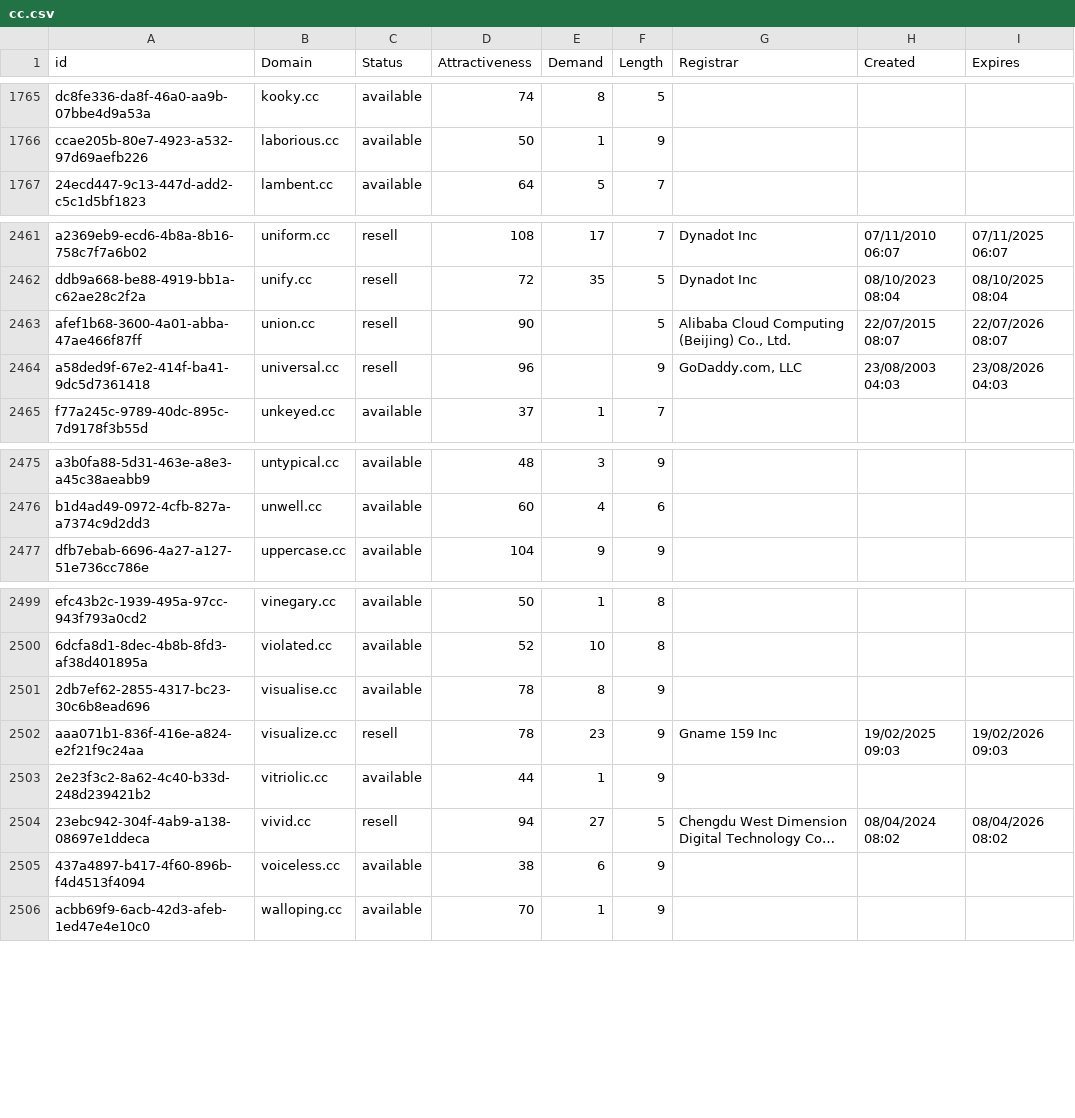
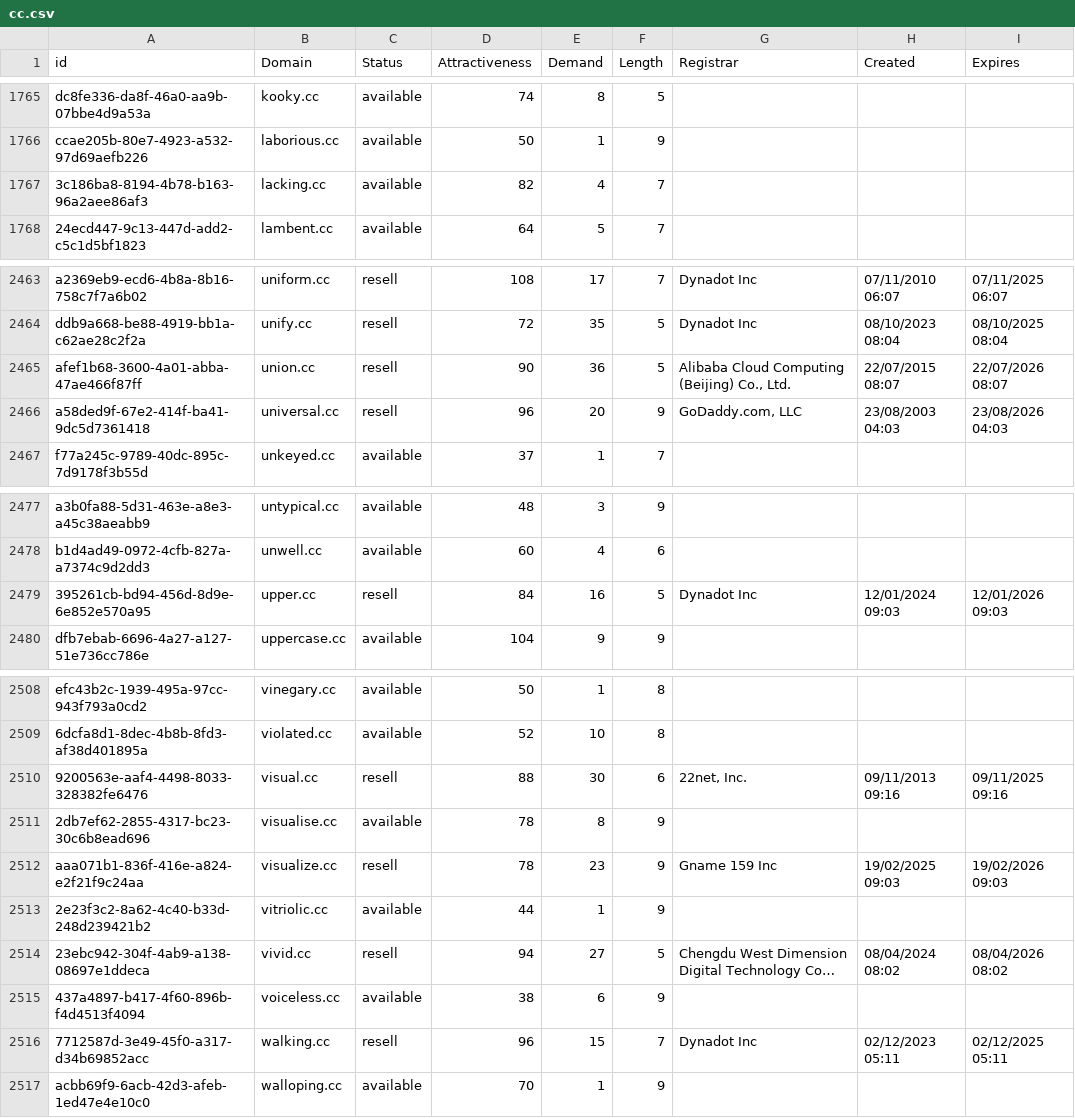
Before and after one commit to UniqueDomains/cc-oneword-domains, a CSV file: cc.csv, drawn as a sheet; only a part is shown, gaps mark what is left out; long unchanged cells end in …; the diff covers the shown part only.

```diff
--- a/cc.csv
+++ b/cc.csv
@@ -1766,2 +1766,3 @@ dc8fe336-da8f-46a0-aa9b-07bbe4d9a53a,kooky.cc,available,74,8,5,,,
 ccae205b-80e7-4923-a532-97d69aefb226,laborious.cc,available,50,1,9,,,
+3c186ba8-8194-4b78-b163-96a2aee86af3,lacking.cc,available,82,4,7,,,
 24ecd447-9c13-447d-add2-c5c1d5bf1823,lambent.cc,available,64,5,7,,,
@@ -2462,4 +2464,4 @@ a2369eb9-ecd6-4b8a-8b16-758c7f7a6b02,uniform.cc,resell,108,17,7,Dynadot Inc,07/1
 ddb9a668-be88-4919-bb1a-c62ae28c2f2a,unify.cc,resell,72,35,5,Dynadot Inc,08/10/2023 08:04,08/10/2025 08:04
-afef1b68-3600-4a01-abba-47ae466f87ff,union.cc,resell,90,,5,"Alibaba Cloud Computing (Beijing) Co., Ltd.",22/07/2015 08:07,22/07/2026 08:07
-a58ded9f-67e2-414f-ba41-9dc5d7361418,universal.cc,resell,96,,9,"GoDaddy.com, LLC",23/08/2003 04:03,23/08/2026 04:03
+afef1b68-3600-4a01-abba-47ae466f87ff,union.cc,resell,90,36,5,"Alibaba Cloud Computing (Beijing) Co., Ltd.",22/07/2015 08:07,22/07/2026 08:07
+a58ded9f-67e2-414f-ba41-9dc5d7361418,universal.cc,resell,96,20,9,"GoDaddy.com, LLC",23/08/2003 04:03,23/08/2026 04:03
 f77a245c-9789-40dc-895c-7d9178f3b55d,unkeyed.cc,available,37,1,7,,,
@@ -2476,2 +2478,3 @@ a3b0fa88-5d31-463e-a8e3-a45c38aeabb9,untypical.cc,available,48,3,9,,,
 b1d4ad49-0972-4cfb-827a-a7374c9d2dd3,unwell.cc,available,60,4,6,,,
+395261cb-bd94-456d-8d9e-6e852e570a95,upper.cc,resell,84,16,5,Dynadot Inc,12/01/2024 09:03,12/01/2026 09:03
 dfb7ebab-6696-4a27-a127-51e736cc786e,uppercase.cc,available,104,9,9,,,
@@ -2500,2 +2509,3 @@ efc43b2c-1939-495a-97cc-943f793a0cd2,vinegary.cc,available,50,1,8,,,
 6dcfa8d1-8dec-4b8b-8fd3-af38d401895a,violated.cc,available,52,10,8,,,
+9200563e-aaf4-4498-8033-328382fe6476,visual.cc,resell,88,30,6,"22net, Inc.",09/11/2013 09:16,09/11/2025 09:16
 2db7ef62-2855-4317-bc23-30c6b8ead696,visualise.cc,available,78,8,9,,,
@@ -2505,2 +2515,3 @@ aaa071b1-836f-416e-a824-e2f21f9c24aa,visualize.cc,resell,78,23,9,Gname 159 Inc,1
 437a4897-b417-4f60-896b-f4d4513f4094,voiceless.cc,available,38,6,9,,,
+7712587d-3e49-45f0-a317-d34b69852acc,walking.cc,resell,96,15,7,Dynadot Inc,02/12/2023 05:11,02/12/2025 05:11
 acbb69f9-6acb-42d3-afeb-1ed47e4e10c0,walloping.cc,available,70,1,9,,,
```
Also changed, not shown: 8 added rows and 1 edited cell elsewhere in this file, 2 other files.
